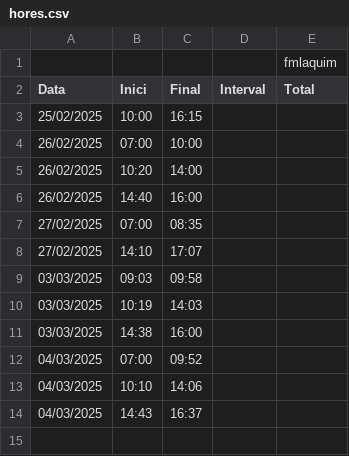
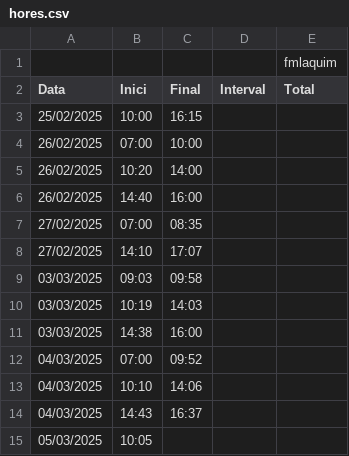
Before and after one commit to sb-xavimat/fmalquim, a CSV file: hores.csv, drawn as a sheet; the diff names each change by its address in the sheet, - before the commit and + after, or states it on an @@ line.

```diff
--- a/hores.csv
+++ b/hores.csv
+row 15: 05/03/2025 | 10:05
```
Also changed, not shown: 3 other files.
